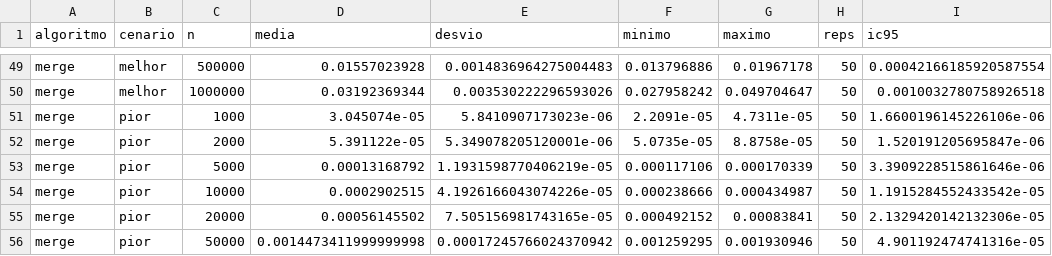
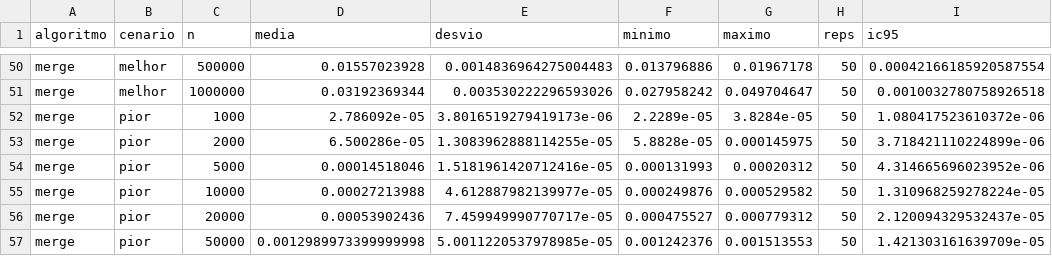
Before and after one commit to Px1906/Sorting-benchmark, a CSV file: docs/recursos/dados/estatisticas.csv, drawn as a sheet; only a part is shown, gaps mark what is left out; the diff covers the shown part only.

```diff
--- a/docs/recursos/dados/estatisticas.csv
+++ b/docs/recursos/dados/estatisticas.csv
@@ -50,7 +51,7 @@ merge,melhor,500000,0.01557023928,0.0014836964275004483,0.013796886,0.01967178,5
 merge,melhor,1000000,0.03192369344,0.003530222296593026,0.027958242,0.049704647,50,0.0010032780758926518
-merge,pior,1000,3.045074e-05,5.8410907173023e-06,2.2091e-05,4.7311e-05,50,1.6600196145226106e-06
-merge,pior,2000,5.391122e-05,5.349078205120001e-06,5.0735e-05,8.8758e-05,50,1.520191205695847e-06
-merge,pior,5000,0.00013168792,1.1931598770406219e-05,0.000117106,0.000170339,50,3.3909228515861646e-06
-merge,pior,10000,0.0002902515,4.1926166043074226e-05,0.000238666,0.000434987,50,1.1915284552433542e-05
-merge,pior,20000,0.00056145502,7.505156981743165e-05,0.000492152,0.00083841,50,2.1329420142132306e-05
-merge,pior,50000,0.0014473411999999998,0.00017245766024370942,0.001259295,0.001930946,50,4.901192474741316e-05
+merge,pior,1000,2.786092e-05,3.8016519279419173e-06,2.2289e-05,3.8284e-05,50,1.080417523610372e-06
+merge,pior,2000,6.500286e-05,1.3083962888114255e-05,5.8828e-05,0.000145975,50,3.718421110224899e-06
+merge,pior,5000,0.00014518046,1.5181961420712416e-05,0.000131993,0.00020312,50,4.314665696023952e-06
+merge,pior,10000,0.00027213988,4.612887982139977e-05,0.000249876,0.000529582,50,1.310968259278224e-05
+merge,pior,20000,0.00053902436,7.459949990770717e-05,0.000475527,0.000779312,50,2.120094329532437e-05
+merge,pior,50000,0.0012989973399999998,5.0011220537978985e-05,0.001242376,0.001513553,50,1.421303161639709e-05
```
Also changed, not shown: 2 added rows and 66 edited cells elsewhere in this file, docs/recursos/dados/comparacao.csv, docs/recursos/dados/expoentes.csv, 22 other files.
